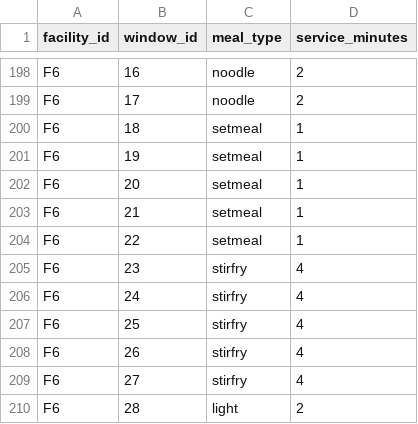
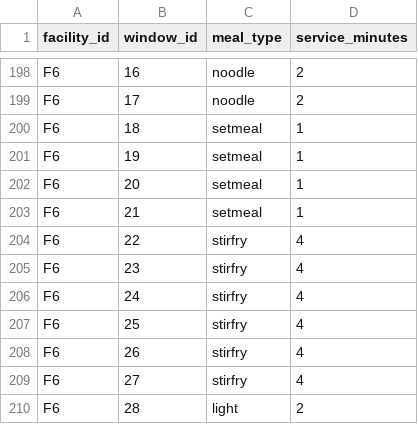
Before and after one commit to 3550625279-ux/campustwin-lite, a CSV file: data/scenarios/campus_flagship/window_services.csv, drawn as a sheet; only a part is shown, gaps mark what is left out; the diff covers the shown part only.

```diff
--- a/data/scenarios/campus_flagship/window_services.csv
+++ b/data/scenarios/campus_flagship/window_services.csv
@@ -203,3 +203,3 @@ F6,20,setmeal,1
 F6,21,setmeal,1
-F6,22,setmeal,1
+F6,22,stirfry,4
 F6,23,stirfry,4
```
Also changed, not shown: 10 edited cells elsewhere in this file, data/scenarios/campus_flagship/locations.csv, data/scenarios/campus_flagship/roads.csv, 26 other files.
